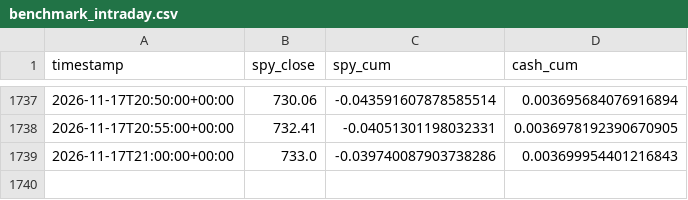
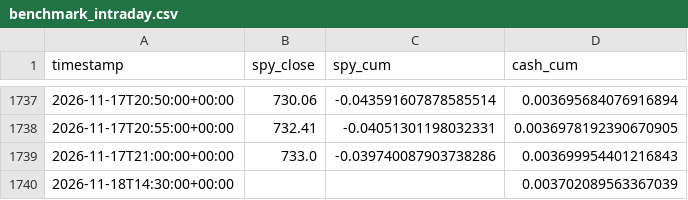
Before and after one commit to rvbpartners-commits/rvbpartners-track-record-data, a CSV file: books/best_cagr/benchmark_intraday.csv, drawn as a sheet; only a part is shown, gaps mark what is left out; the diff names each change by its address in the sheet, - before the commit and + after, or states it on an @@ line.

Commit message:
data: 0 new snapshot(s) across 6 book(s) @ 2026-11-18T14:30:03+00:00

```diff
--- a/books/best_cagr/benchmark_intraday.csv
+++ b/books/best_cagr/benchmark_intraday.csv
+row 1740: 2026-11-18T14:30:00+00:00 |  |  | 0.003702089563367039
```
Also changed, not shown: books/best_cagr_100k/benchmark_intraday.csv, books/best_composite/benchmark_intraday.csv, 28 other files.
